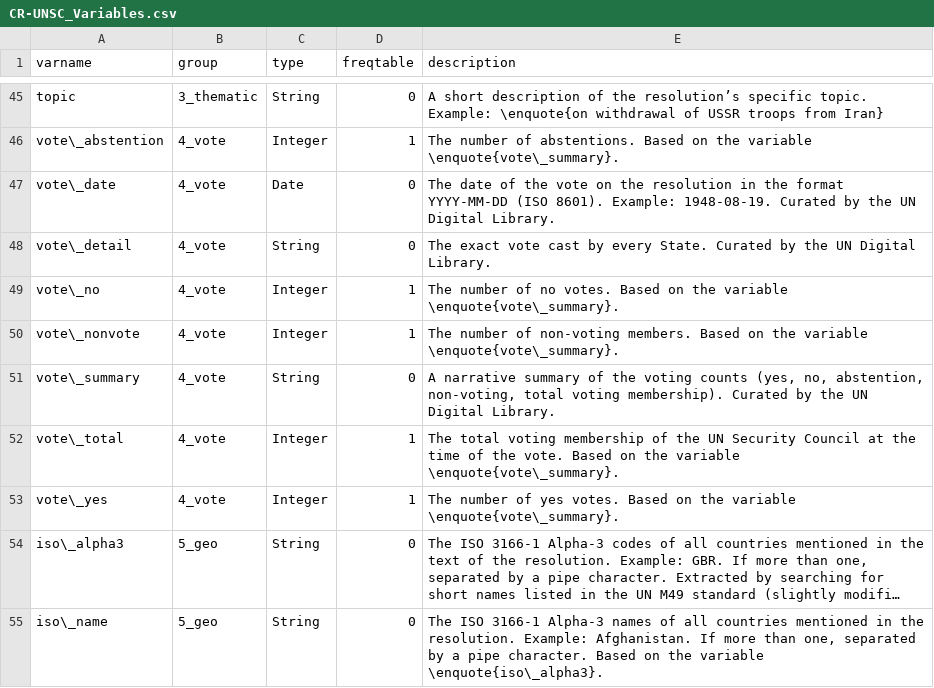
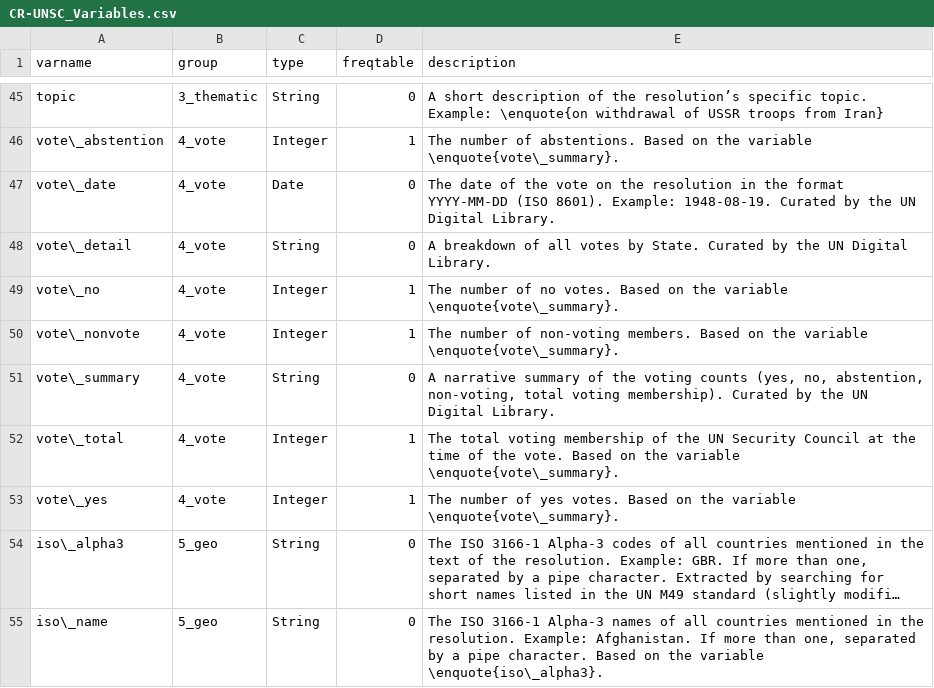
Before and after one commit to SeanFobbe/cr-unsc, a CSV file: data/CR-UNSC_Variables.csv, drawn as a sheet; only a part is shown, gaps mark what is left out; long unchanged cells end in ….

Commit message:
update var descriptions

```diff
--- a/data/CR-UNSC_Variables.csv
+++ b/data/CR-UNSC_Variables.csv
@@ -47,3 +47,3 @@ vote\_abstention,4_vote,Integer,1,The number of abstentions. Based on the variab
 vote\_date,4_vote,Date,0,The date of the vote on the resolution in the format YYYY-MM-DD (ISO 8601). Example: 1948-08-19. Curated by the UN Digital Library.
-vote\_detail,4_vote,String,0,The exact vote cast by every State. Curated by the UN Digital Library.
+vote\_detail,4_vote,String,0,A breakdown of all votes by State. Curated by the UN Digital Library.
 vote\_no,4_vote,Integer,1,The number of no votes. Based on the variable \enquote{vote\_summary}.
```
